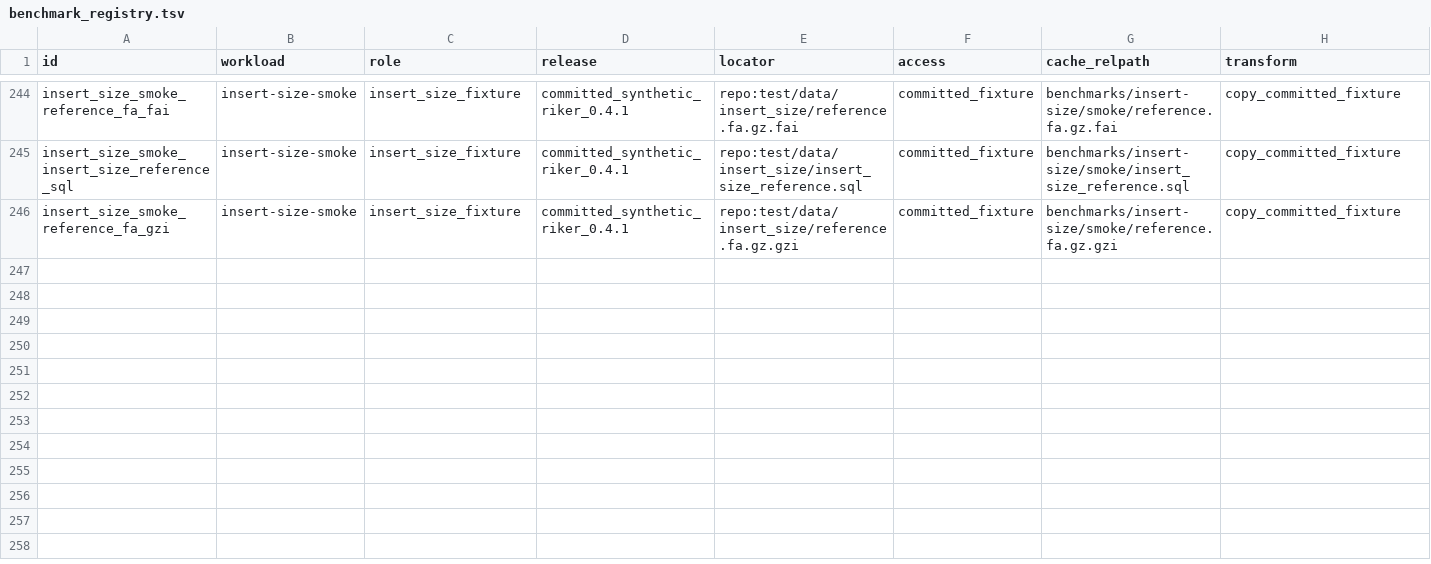
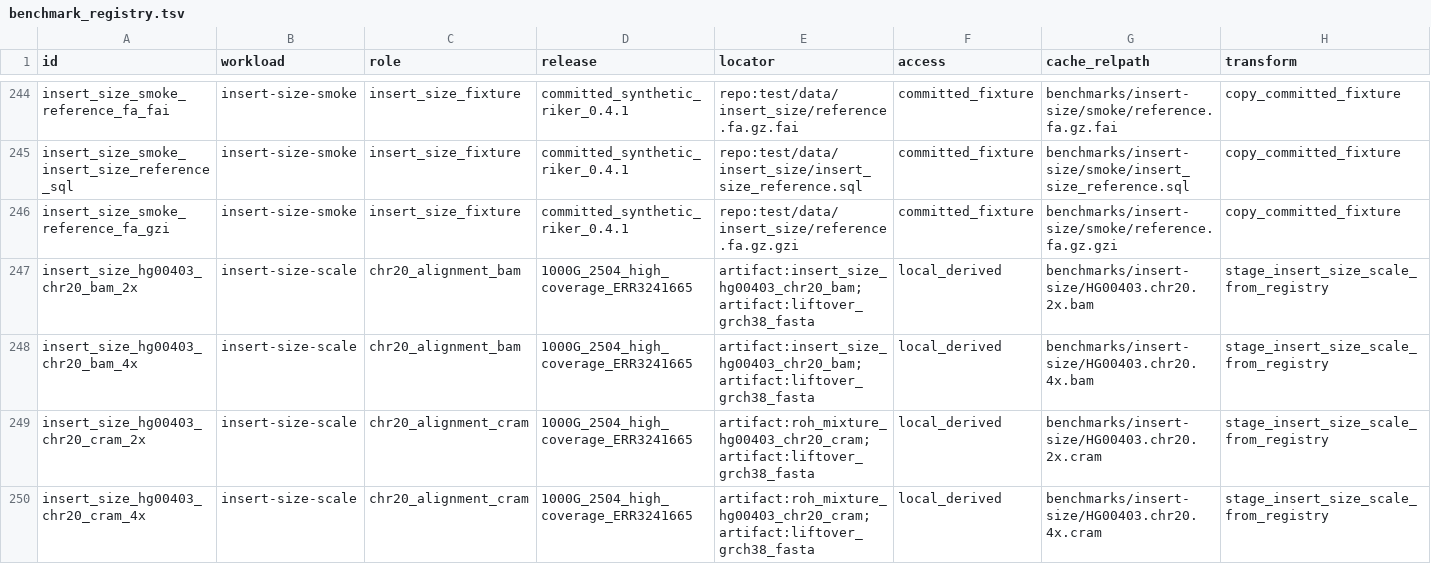
Before and after one commit to RGenomicsETL/duckhts, a TSV file: r/duckhtsbench/inst/benchmark_registry.tsv, drawn as a sheet; only a part is shown, gaps mark what is left out; rows hold the shown columns only; the diff names each change by its address in the sheet, - before the commit and + after, or states it on an @@ line.

Commit message:
Measure actual insert-size input scaling and bound histogram cutoffs

```diff
--- a/r/duckhtsbench/inst/benchmark_registry.tsv
+++ b/r/duckhtsbench/inst/benchmark_registry.tsv
+row 247: insert_size_hg00403_chr20_bam_2x | insert-size-scale | chr20_alignment_bam | 1000G_2504_high_coverage_ERR3241665 | artifact:insert_size_hg00403_chr20_bam;artifact:liftover_grch38_fasta | local_derived | benchmarks/insert-size/HG00403.chr20.2x.bam | stage_insert_size_scale_from_registry
+row 248: insert_size_hg00403_chr20_bam_4x | insert-size-scale | chr20_alignment_bam | 1000G_2504_high_coverage_ERR3241665 | artifact:insert_size_hg00403_chr20_bam;artifact:liftover_grch38_fasta | local_derived | benchmarks/insert-size/HG00403.chr20.4x.bam | stage_insert_size_scale_from_registry
+row 249: insert_size_hg00403_chr20_cram_2x | insert-size-scale | chr20_alignment_cram | 1000G_2504_high_coverage_ERR3241665 | artifact:roh_mixture_hg00403_chr20_cram;artifact:liftover_grch38_fasta | local_derived | benchmarks/insert-size/HG00403.chr20.2x.cram | stage_insert_size_scale_from_registry
+row 250: insert_size_hg00403_chr20_cram_4x | insert-size-scale | chr20_alignment_cram | 1000G_2504_high_coverage_ERR3241665 | artifact:roh_mixture_hg00403_chr20_cram;artifact:liftover_grch38_fasta | local_derived | benchmarks/insert-size/HG00403.chr20.4x.cram | stage_insert_size_scale_from_registry
```
Also changed, not shown: 14 other files.
